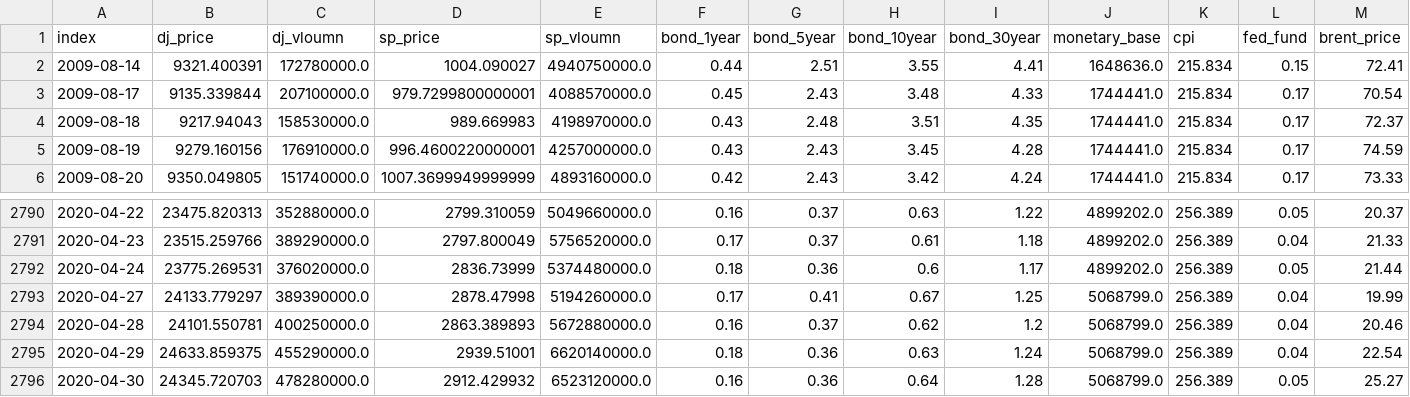
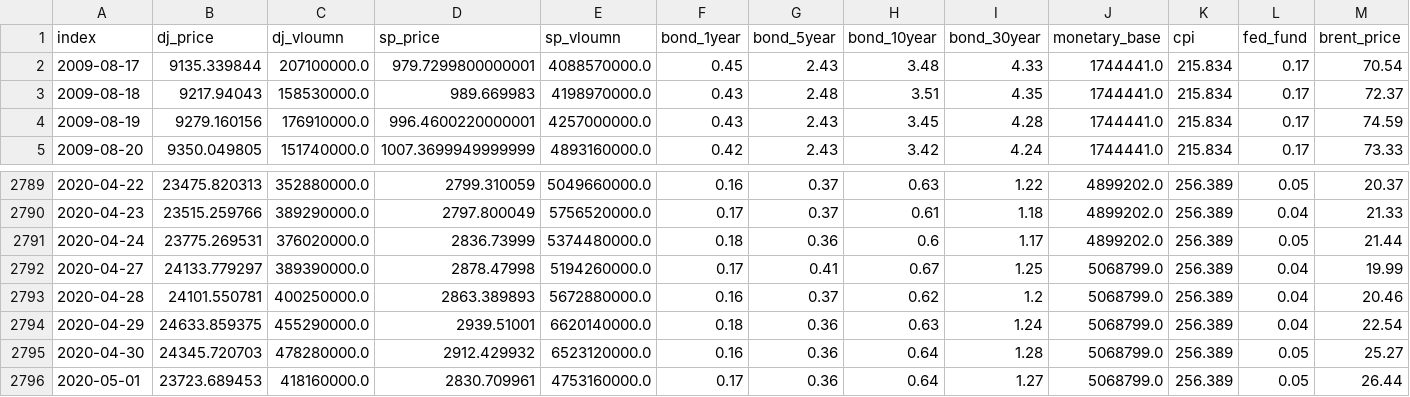
Before and after one commit to ILing82816/ds_oil_price_proj, a CSV file: data/test.csv, drawn as a sheet; only a part is shown, gaps mark what is left out; removed rows and columns are numbered as before the commit, all else as after; rows hold the shown columns only; the diff names each change by its address in the sheet, - before the commit and + after, or states it on an @@ line.

Commit message:
uploading data and data collection script

```diff
--- a/data/test.csv
+++ b/data/test.csv
-row 2: 2009-08-14 | 9321.400391 | 172780000.0 | 1004.090027 | 4940750000.0 | 0.44 | 2.51 | 3.55 | 4.41 | 1648636.0 | 215.834 | 0.15 | 72.41
+row 2796: 2020-05-01 | 23723.689453 | 418160000.0 | 2830.709961 | 4753160000.0 | 0.17 | 0.36 | 0.64 | 1.27 | 5068799.0 | 256.389 | 0.05 | 26.44
```
Also changed, not shown: 1 other file.
